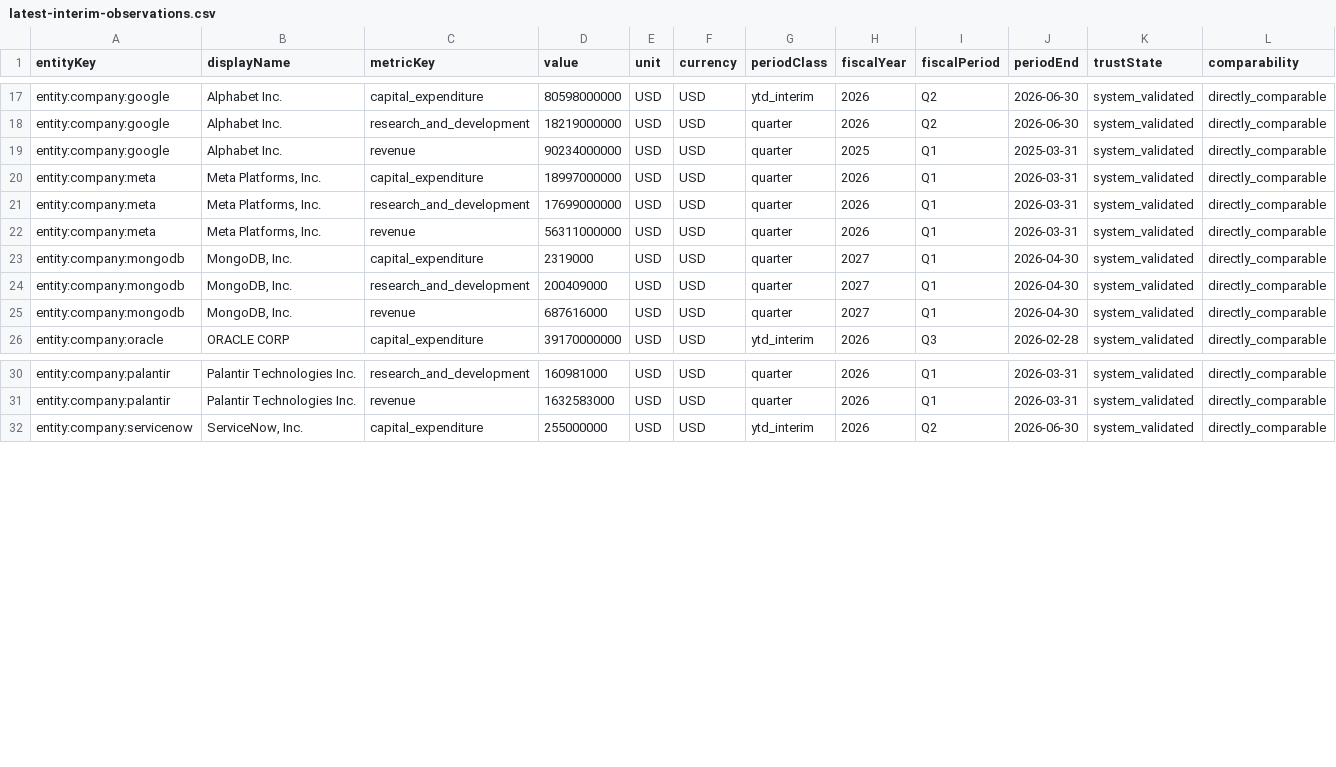
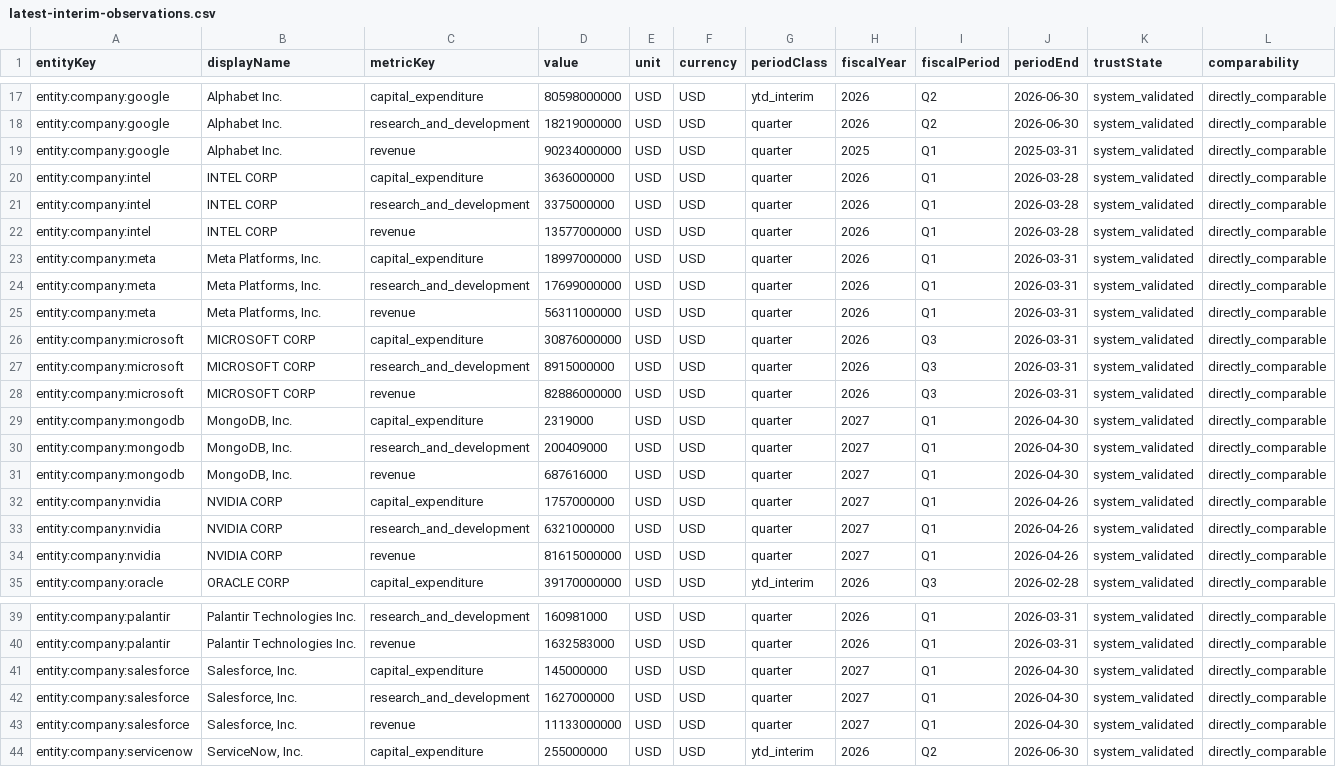
Before and after one commit to pk-prsnl-git-acct/ai-economy-ledger, a CSV file: data/analytics/tranche4_set1_candidate/latest-interim-observations.csv, drawn as a sheet; only a part is shown, gaps mark what is left out; rows hold the shown columns only; the diff names each change by its address in the sheet, - before the commit and + after, or states it on an @@ line.

```diff
--- a/data/analytics/tranche4_set1_candidate/latest-interim-observations.csv
+++ b/data/analytics/tranche4_set1_candidate/latest-interim-observations.csv
+row 20: entity:company:intel | INTEL CORP | capital_expenditure | 3636000000 | USD | USD | quarter | 2026 | Q1 | 2026-03-28 | system_validated | directly_comparable
+row 21: entity:company:intel | INTEL CORP | research_and_development | 3375000000 | USD | USD | quarter | 2026 | Q1 | 2026-03-28 | system_validated | directly_comparable
+row 22: entity:company:intel | INTEL CORP | revenue | 13577000000 | USD | USD | quarter | 2026 | Q1 | 2026-03-28 | system_validated | directly_comparable
+row 26: entity:company:microsoft | MICROSOFT CORP | capital_expenditure | 30876000000 | USD | USD | quarter | 2026 | Q3 | 2026-03-31 | system_validated | directly_comparable
+row 27: entity:company:microsoft | MICROSOFT CORP | research_and_development | 8915000000 | USD | USD | quarter | 2026 | Q3 | 2026-03-31 | system_validated | directly_comparable
+row 28: entity:company:microsoft | MICROSOFT CORP | revenue | 82886000000 | USD | USD | quarter | 2026 | Q3 | 2026-03-31 | system_validated | directly_comparable
+row 32: entity:company:nvidia | NVIDIA CORP | capital_expenditure | 1757000000 | USD | USD | quarter | 2027 | Q1 | 2026-04-26 | system_validated | directly_comparable
+row 33: entity:company:nvidia | NVIDIA CORP | research_and_development | 6321000000 | USD | USD | quarter | 2027 | Q1 | 2026-04-26 | system_validated | directly_comparable
+row 34: entity:company:nvidia | NVIDIA CORP | revenue | 81615000000 | USD | USD | quarter | 2027 | Q1 | 2026-04-26 | system_validated | directly_comparable
+row 41: entity:company:salesforce | Salesforce, Inc. | capital_expenditure | 145000000 | USD | USD | quarter | 2027 | Q1 | 2026-04-30 | system_validated | directly_comparable
+row 42: entity:company:salesforce | Salesforce, Inc. | research_and_development | 1627000000 | USD | USD | quarter | 2027 | Q1 | 2026-04-30 | system_validated | directly_comparable
+row 43: entity:company:salesforce | Salesforce, Inc. | revenue | 11133000000 | USD | USD | quarter | 2027 | Q1 | 2026-04-30 | system_validated | directly_comparable
```
Also changed, not shown: data/analytics/tranche4_set1_candidate/company-wide-capex-intensity.csv, data/analytics/tranche4_set1_candidate/coverage-freshness-readiness-matrix.csv, 37 other files.
